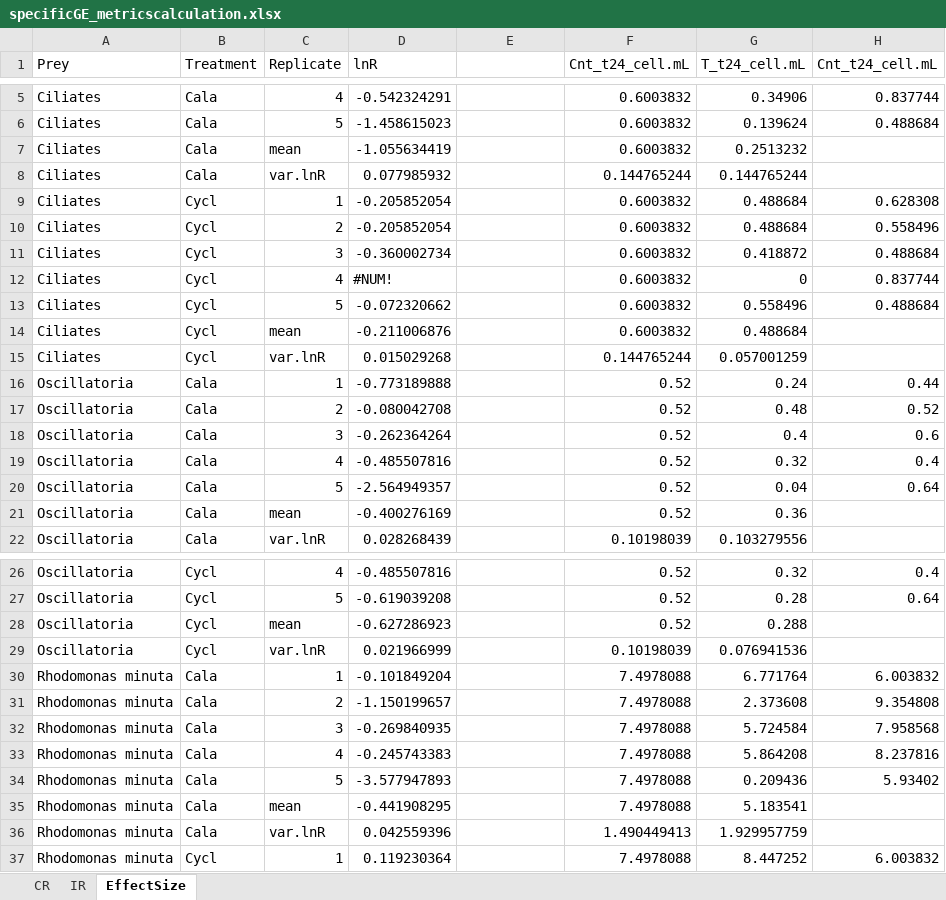
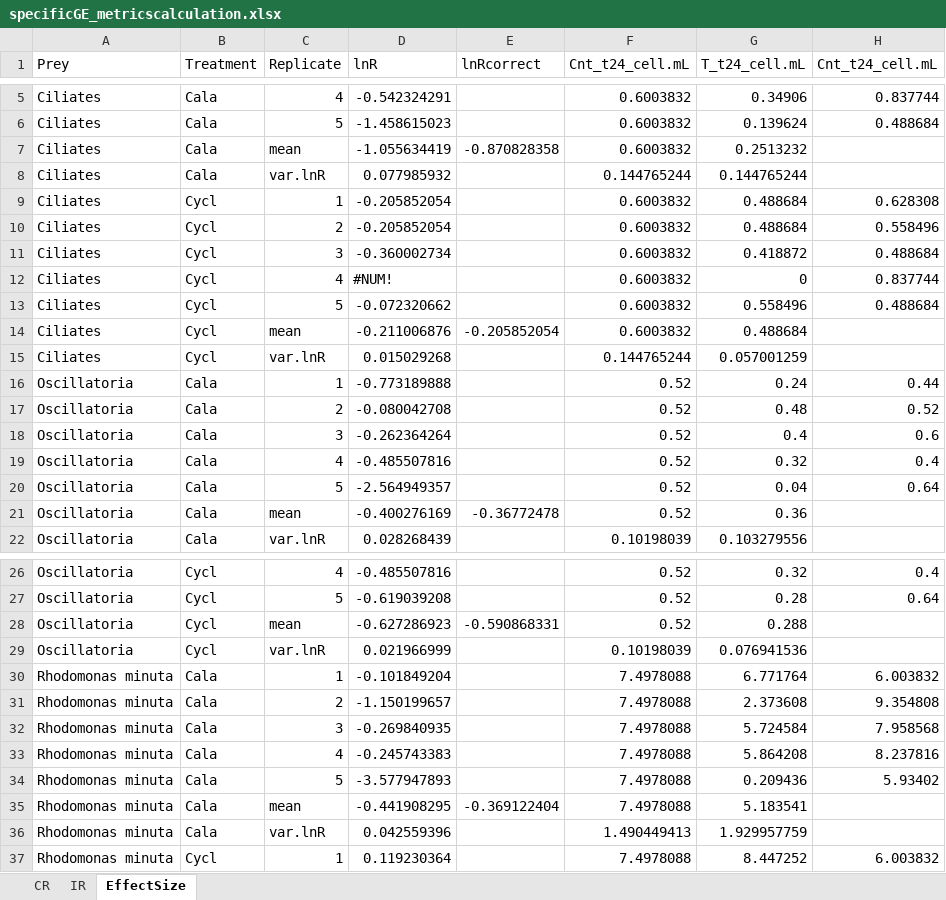
Before and after one commit to calderom/PhDThesis_Chapter4, an Excel workbook: Data/specificGE_metricscalculation.xlsx, sheet EffectSize, drawn as a sheet; only a part is shown, gaps mark what is left out; values as stored, in another font and other column widths than the file's, no cell formats; the diff covers the shown part only; the diff names each change by its address in the sheet, - before the commit and + after, or states it on an @@ line.

```diff
--- a/Data/specificGE_metricscalculation.xlsx (sheet EffectSize)
+++ b/Data/specificGE_metricscalculation.xlsx (sheet EffectSize)
-E1: (empty)
+E1: lnRcorrect
-E7 (lnRcorrect): (empty)
+E7 (lnRcorrect): -0.870828358
-E14 (lnRcorrect): (empty)
+E14 (lnRcorrect): -0.205852054
-E21 (lnRcorrect): (empty)
+E21 (lnRcorrect): -0.36772478
-E28 (lnRcorrect): (empty)
+E28 (lnRcorrect): -0.590868331
-E35 (lnRcorrect): (empty)
+E35 (lnRcorrect): -0.369122404
```
Also changed, not shown: 21 edited cells elsewhere in this sheet, cell formats, Data/wholeGE_LRR.xlsx, 4 other files.
